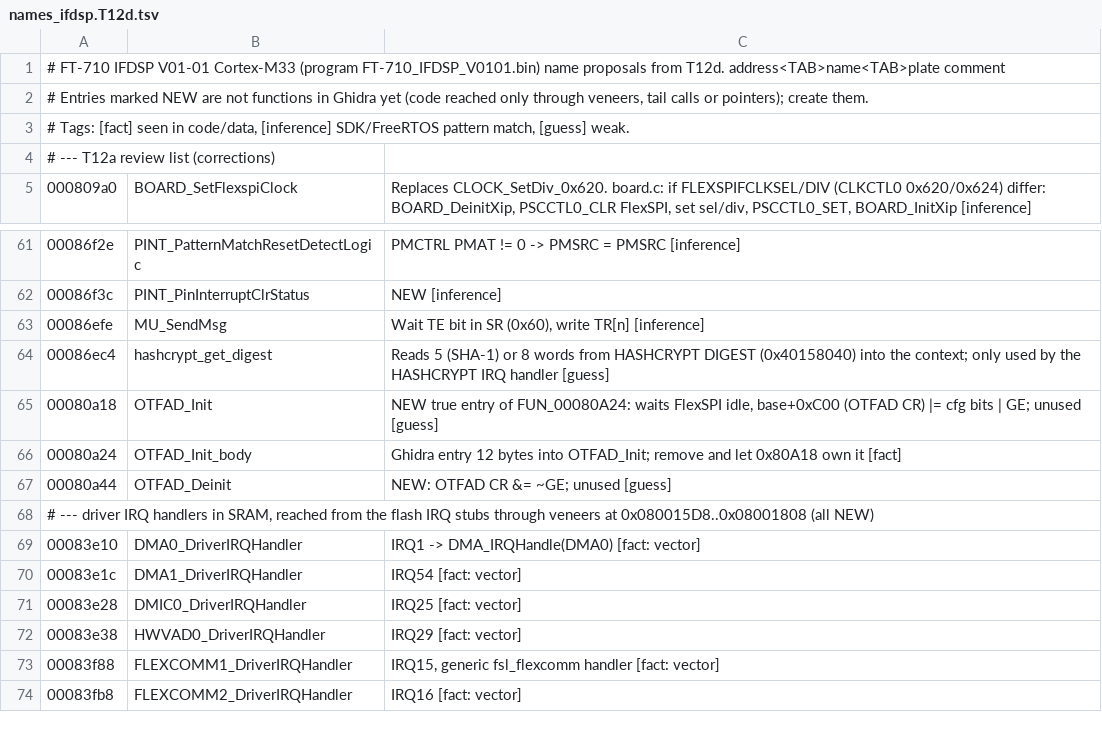
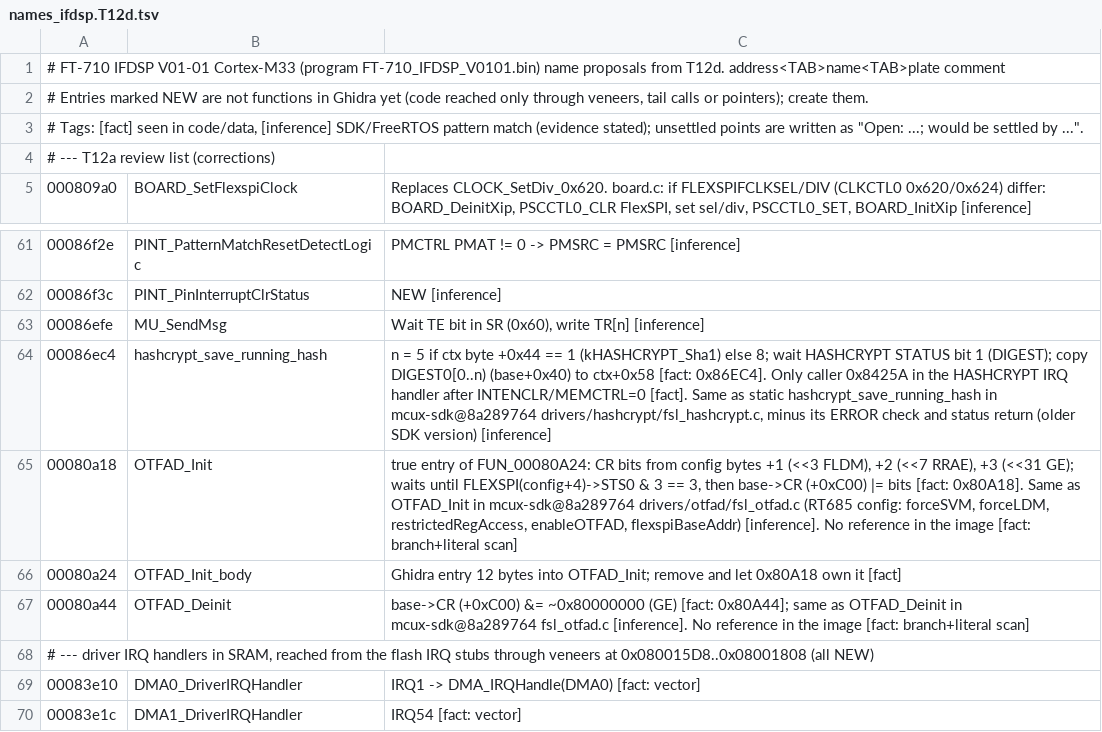
Before and after one commit to Reid-n0rc/FT-710_Firmware, a TSV file: tools/ghidra/names_ifdsp.T12d.tsv, drawn as a sheet; only a part is shown, gaps mark what is left out; the shorter side is filled out with more unchanged rows; the diff covers the shown part only.

```diff
--- a/tools/ghidra/names_ifdsp.T12d.tsv
+++ b/tools/ghidra/names_ifdsp.T12d.tsv
@@ -2,3 +2,3 @@
 # Entries marked NEW are not functions in Ghidra yet (code reached only through veneers, tail calls or pointers); create them.
-# Tags: [fact] seen in code/data, [inference] SDK/FreeRTOS pattern match, [guess] weak.
+# Tags: [fact] seen in code/data, [inference] SDK/FreeRTOS pattern match (evidence stated); unsettled points are written as "Open: ...; would be settled by ...".
 # --- T12a review list (corrections)
@@ -63,6 +63,6 @@
 00086efe	MU_SendMsg	Wait TE bit in SR (0x60), write TR[n] [inference]
-00086ec4	hashcrypt_get_digest	Reads 5 (SHA-1) or 8 words from HASHCRYPT DIGEST (0x40158040) into the context; only used by the HASHCRYPT IRQ handler [guess]
-00080a18	OTFAD_Init	NEW true entry of FUN_00080A24: waits FlexSPI idle, base+0xC00 (OTFAD CR) |= cfg bits | GE; unused [guess]
+00086ec4	hashcrypt_save_running_hash	n = 5 if ctx byte +0x44 == 1 (kHASHCRYPT_Sha1) else 8; wait HASHCRYPT STATUS bit 1 (DIGEST); copy DIGEST0[0..n) (base+0x40) to ctx+0x58 [fact: 0x86EC4]. Only caller 0x8425A in the HASHCRYPT IRQ handler after INTENCLR/MEMCTRL=0 [fact]. Same as static hashcrypt_save_running_hash in mcux-sdk@8a289764 drivers/hashcrypt/fsl_hashcrypt.c, minus its ERROR check and status return (older SDK version) [inference]
+00080a18	OTFAD_Init	true entry of FUN_00080A24: CR bits from config bytes +1 (<<3 FLDM), +2 (<<7 RRAE), +3 (<<31 GE); waits until FLEXSPI(config+4)->STS0 & 3 == 3, then base->CR (+0xC00) |= bits [fact: 0x80A18]. Same as OTFAD_Init in mcux-sdk@8a289764 drivers/otfad/fsl_otfad.c (RT685 config: forceSVM, forceLDM, restrictedRegAccess, enableOTFAD, flexspiBaseAddr) [inference]. No reference in the image [fact: branch+literal scan]
 00080a24	OTFAD_Init_body	Ghidra entry 12 bytes into OTFAD_Init; remove and let 0x80A18 own it [fact]
-00080a44	OTFAD_Deinit	NEW: OTFAD CR &= ~GE; unused [guess]
+00080a44	OTFAD_Deinit	base->CR (+0xC00) &= ~0x80000000 (GE) [fact: 0x80A44]; same as OTFAD_Deinit in mcux-sdk@8a289764 fsl_otfad.c [inference]. No reference in the image [fact: branch+literal scan]
 # --- driver IRQ handlers in SRAM, reached from the flash IRQ stubs through veneers at 0x080015D8..0x08001808 (all NEW)
```
Also changed, not shown: 18 edited cells elsewhere in this file, tools/ghidra/signatures_m33.tsv, 2 other files.
